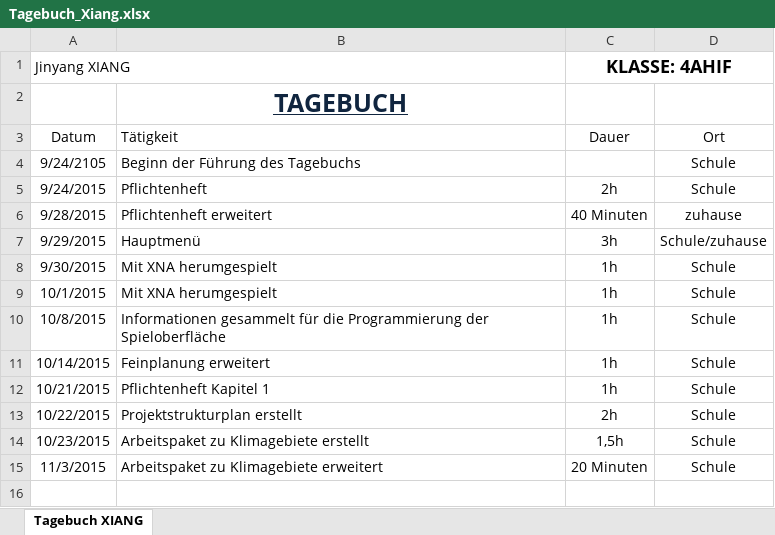
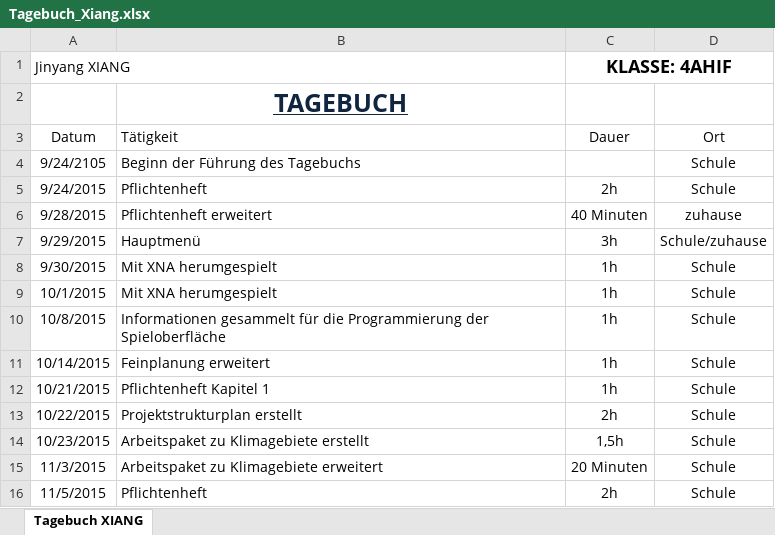
Before and after one commit to JinBack7/GrowIt, an Excel workbook: Tagebuch/Tagebuch_Xiang.xlsx, sheet Tagebuch XIANG, drawn as a sheet; values as stored, in another font and other column widths than the file's, no borders; the diff names each change by its address in the sheet, - before the commit and + after, or states it on an @@ line.

```diff
--- a/Tagebuch/Tagebuch_Xiang.xlsx (sheet Tagebuch XIANG)
+++ b/Tagebuch/Tagebuch_Xiang.xlsx (sheet Tagebuch XIANG)
+row 16: 11/5/2015 | Pflichtenheft | 2h | Schule
```
Also changed, not shown: Tagebuch/Tagebuch_Matus.xlsx, 1 other file.
